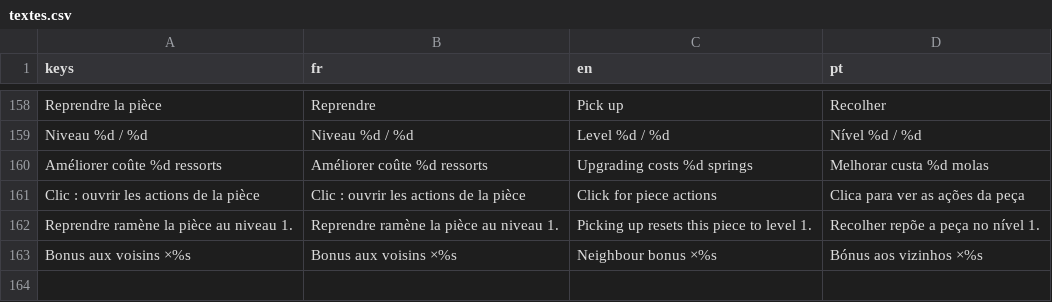
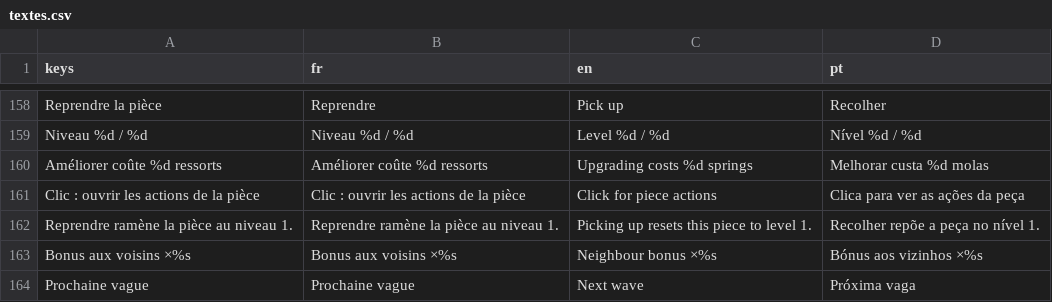
Before and after one commit to Loogatoxx/Rouages, a CSV file: traductions/textes.csv, drawn as a sheet; only a part is shown, gaps mark what is left out; the diff names each change by its address in the sheet, - before the commit and + after, or states it on an @@ line.

```diff
--- a/traductions/textes.csv
+++ b/traductions/textes.csv
+row 164: Prochaine vague | Prochaine vague | Next wave | Próxima vaga
```
Also changed, not shown: 19 other files.
